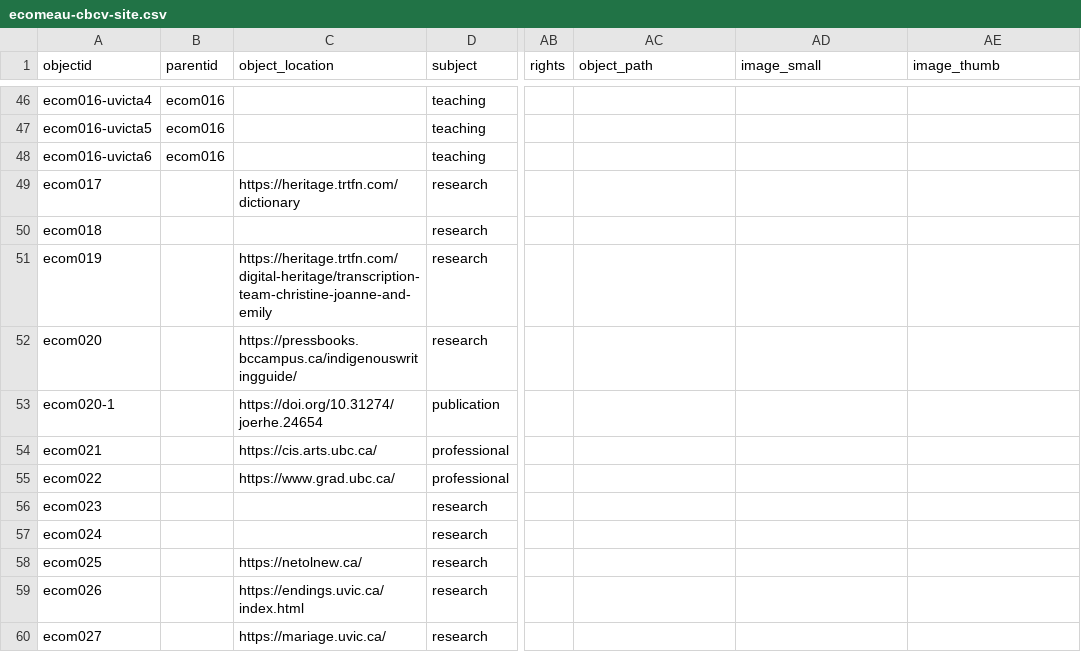
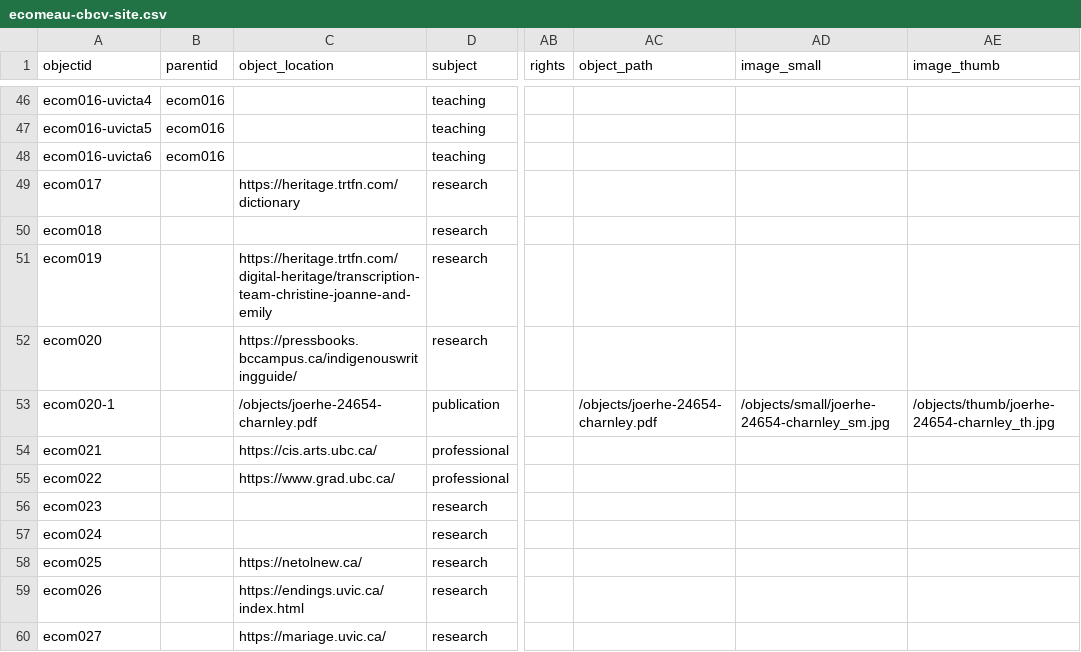
Before and after one commit to emilycomeau/media-cv, a CSV file: _data/ecomeau-cbcv-site.csv, drawn as a sheet; only a part is shown, gaps mark what is left out; the diff names each change by its address in the sheet, - before the commit and + after, or states it on an @@ line.

```diff
--- a/_data/ecomeau-cbcv-site.csv
+++ b/_data/ecomeau-cbcv-site.csv
-C53 (object_location): https://doi.org/10.31274/joerhe.24654
+C53 (object_location): /objects/joerhe-24654-charnley.pdf
-AC53 (object_path): (empty)
+AC53 (object_path): /objects/joerhe-24654-charnley.pdf
-AD53 (image_small): (empty)
+AD53 (image_small): /objects/small/joerhe-24654-charnley_sm.jpg
-AE53 (image_thumb): (empty)
+AE53 (image_thumb): /objects/thumb/joerhe-24654-charnley_th.jpg
```
Also changed, not shown: objects/object_list.csv, 3 other files.
